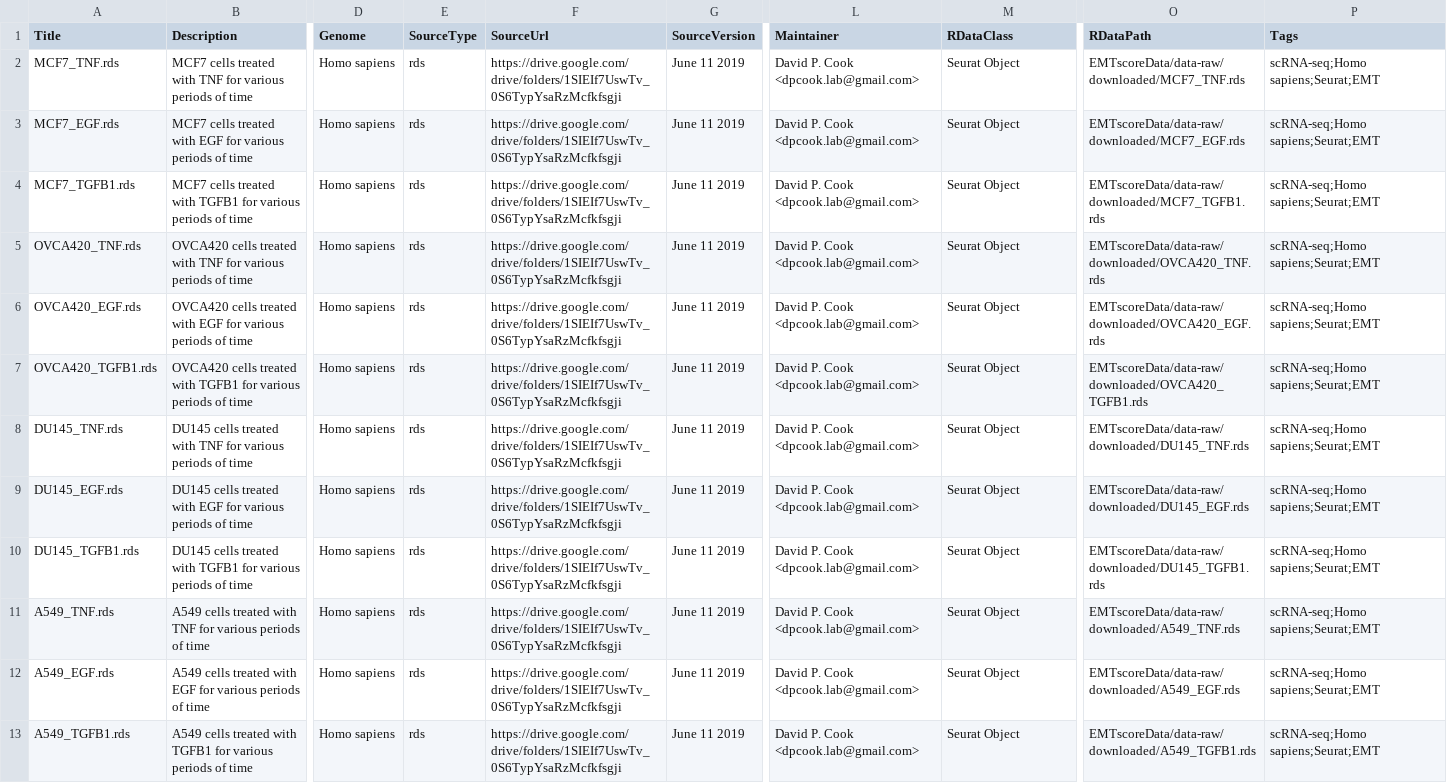
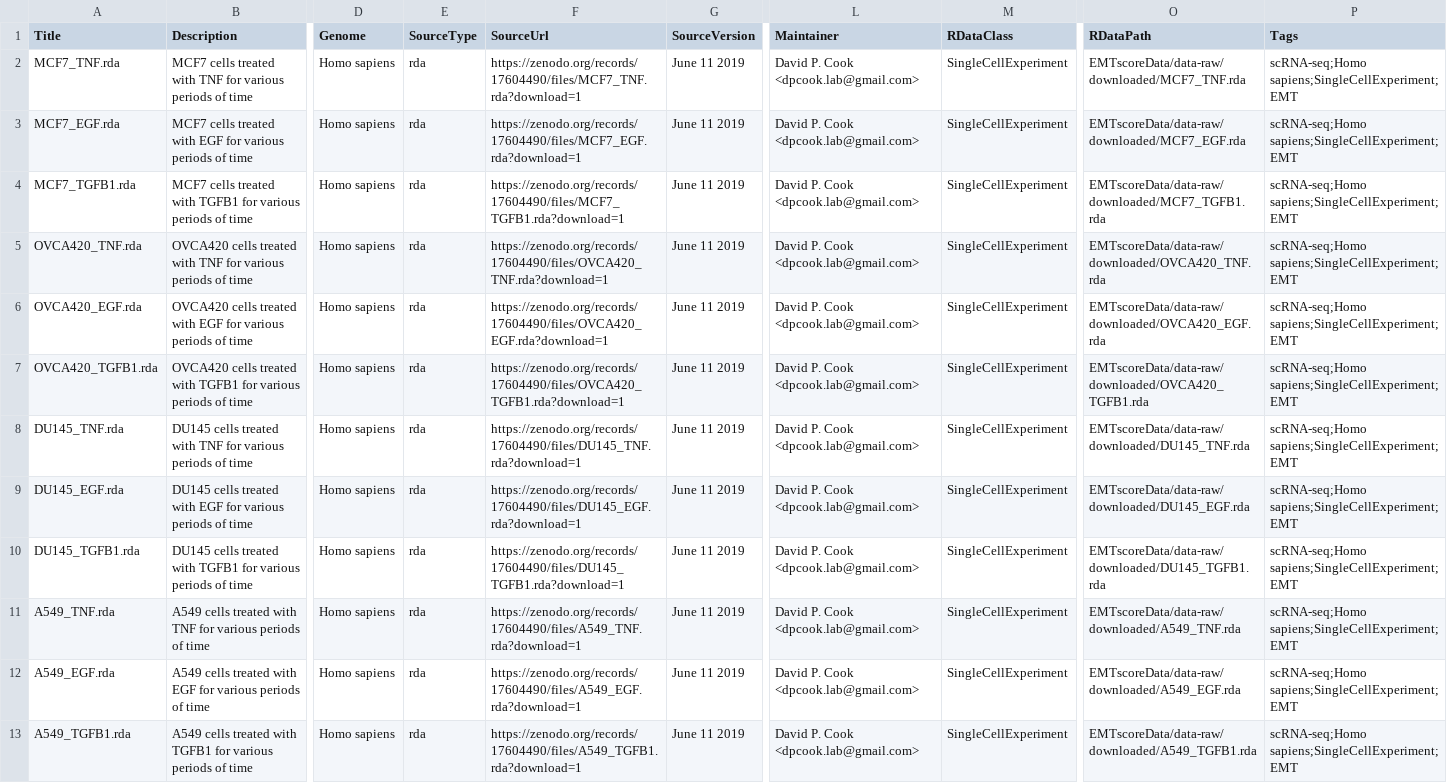
Before and after one commit to wenmm/EMTscoreData, a CSV file: inst/extdata/metadata.csv, drawn as a sheet; only a part is shown, gaps mark what is left out; the diff names each change by its address in the sheet, - before the commit and + after, or states it on an @@ line.

```diff
--- a/inst/extdata/metadata.csv
+++ b/inst/extdata/metadata.csv
-A2 (Title): MCF7_TNF.rds
+A2 (Title): MCF7_TNF.rda
-E2:E13 (SourceType): rds
+E2:E13 (SourceType): rda
-F2 (SourceUrl): https://drive.google.com/drive/folders/1SIEIf7UswTv_0S6TypYsaRzMcfkfsgji
+F2 (SourceUrl): https://zenodo.org/records/17604490/files/MCF7_TNF.rda?download=1
-M2:M13 (RDataClass): Seurat Object
+M2:M13 (RDataClass): SingleCellExperiment
-O2 (RDataPath): EMTscoreData/data-raw/downloaded/MCF7_TNF.rds
+O2 (RDataPath): EMTscoreData/data-raw/downloaded/MCF7_TNF.rda
-P2:P13 (Tags): scRNA-seq;Homo sapiens;Seurat;EMT
+P2:P13 (Tags): scRNA-seq;Homo sapiens;SingleCellExperiment;EMT
-A3 (Title): MCF7_EGF.rds
+A3 (Title): MCF7_EGF.rda
-F3 (SourceUrl): https://drive.google.com/drive/folders/1SIEIf7UswTv_0S6TypYsaRzMcfkfsgji
+F3 (SourceUrl): https://zenodo.org/records/17604490/files/MCF7_EGF.rda?download=1
-O3 (RDataPath): EMTscoreData/data-raw/downloaded/MCF7_EGF.rds
+O3 (RDataPath): EMTscoreData/data-raw/downloaded/MCF7_EGF.rda
-A4 (Title): MCF7_TGFB1.rds
+A4 (Title): MCF7_TGFB1.rda
-F4 (SourceUrl): https://drive.google.com/drive/folders/1SIEIf7UswTv_0S6TypYsaRzMcfkfsgji
+F4 (SourceUrl): https://zenodo.org/records/17604490/files/MCF7_TGFB1.rda?download=1
-O4 (RDataPath): EMTscoreData/data-raw/downloaded/MCF7_TGFB1.rds
+O4 (RDataPath): EMTscoreData/data-raw/downloaded/MCF7_TGFB1.rda
-A5 (Title): OVCA420_TNF.rds
+A5 (Title): OVCA420_TNF.rda
-F5 (SourceUrl): https://drive.google.com/drive/folders/1SIEIf7UswTv_0S6TypYsaRzMcfkfsgji
+F5 (SourceUrl): https://zenodo.org/records/17604490/files/OVCA420_TNF.rda?download=1
-O5 (RDataPath): EMTscoreData/data-raw/downloaded/OVCA420_TNF.rds
+O5 (RDataPath): EMTscoreData/data-raw/downloaded/OVCA420_TNF.rda
-A6 (Title): OVCA420_EGF.rds
+A6 (Title): OVCA420_EGF.rda
-F6 (SourceUrl): https://drive.google.com/drive/folders/1SIEIf7UswTv_0S6TypYsaRzMcfkfsgji
+F6 (SourceUrl): https://zenodo.org/records/17604490/files/OVCA420_EGF.rda?download=1
-O6 (RDataPath): EMTscoreData/data-raw/downloaded/OVCA420_EGF.rds
+O6 (RDataPath): EMTscoreData/data-raw/downloaded/OVCA420_EGF.rda
-A7 (Title): OVCA420_TGFB1.rds
+A7 (Title): OVCA420_TGFB1.rda
-F7 (SourceUrl): https://drive.google.com/drive/folders/1SIEIf7UswTv_0S6TypYsaRzMcfkfsgji
+F7 (SourceUrl): https://zenodo.org/records/17604490/files/OVCA420_TGFB1.rda?download=1
-O7 (RDataPath): EMTscoreData/data-raw/downloaded/OVCA420_TGFB1.rds
+O7 (RDataPath): EMTscoreData/data-raw/downloaded/OVCA420_TGFB1.rda
-A8 (Title): DU145_TNF.rds
+A8 (Title): DU145_TNF.rda
-F8 (SourceUrl): https://drive.google.com/drive/folders/1SIEIf7UswTv_0S6TypYsaRzMcfkfsgji
+F8 (SourceUrl): https://zenodo.org/records/17604490/files/DU145_TNF.rda?download=1
-O8 (RDataPath): EMTscoreData/data-raw/downloaded/DU145_TNF.rds
+O8 (RDataPath): EMTscoreData/data-raw/downloaded/DU145_TNF.rda
-A9 (Title): DU145_EGF.rds
+A9 (Title): DU145_EGF.rda
-F9 (SourceUrl): https://drive.google.com/drive/folders/1SIEIf7UswTv_0S6TypYsaRzMcfkfsgji
+F9 (SourceUrl): https://zenodo.org/records/17604490/files/DU145_EGF.rda?download=1
-O9 (RDataPath): EMTscoreData/data-raw/downloaded/DU145_EGF.rds
+O9 (RDataPath): EMTscoreData/data-raw/downloaded/DU145_EGF.rda
-A10 (Title): DU145_TGFB1.rds
+A10 (Title): DU145_TGFB1.rda
-F10 (SourceUrl): https://drive.google.com/drive/folders/1SIEIf7UswTv_0S6TypYsaRzMcfkfsgji
+F10 (SourceUrl): https://zenodo.org/records/17604490/files/DU145_TGFB1.rda?download=1
-O10 (RDataPath): EMTscoreData/data-raw/downloaded/DU145_TGFB1.rds
+O10 (RDataPath): EMTscoreData/data-raw/downloaded/DU145_TGFB1.rda
-A11 (Title): A549_TNF.rds
+A11 (Title): A549_TNF.rda
-F11 (SourceUrl): https://drive.google.com/drive/folders/1SIEIf7UswTv_0S6TypYsaRzMcfkfsgji
+F11 (SourceUrl): https://zenodo.org/records/17604490/files/A549_TNF.rda?download=1
-O11 (RDataPath): EMTscoreData/data-raw/downloaded/A549_TNF.rds
+O11 (RDataPath): EMTscoreData/data-raw/downloaded/A549_TNF.rda
-A12 (Title): A549_EGF.rds
+A12 (Title): A549_EGF.rda
-F12 (SourceUrl): https://drive.google.com/drive/folders/1SIEIf7UswTv_0S6TypYsaRzMcfkfsgji
+F12 (SourceUrl): https://zenodo.org/records/17604490/files/A549_EGF.rda?download=1
-O12 (RDataPath): EMTscoreData/data-raw/downloaded/A549_EGF.rds
+O12 (RDataPath): EMTscoreData/data-raw/downloaded/A549_EGF.rda
-A13 (Title): A549_TGFB1.rds
+A13 (Title): A549_TGFB1.rda
-F13 (SourceUrl): https://drive.google.com/drive/folders/1SIEIf7UswTv_0S6TypYsaRzMcfkfsgji
+F13 (SourceUrl): https://zenodo.org/records/17604490/files/A549_TGFB1.rda?download=1
-O13 (RDataPath): EMTscoreData/data-raw/downloaded/A549_TGFB1.rds
+O13 (RDataPath): EMTscoreData/data-raw/downloaded/A549_TGFB1.rda
```
Also changed, not shown: 3 other files.
